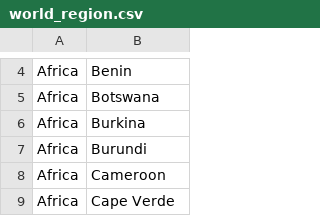
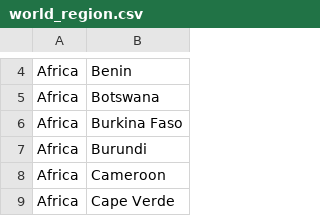
Before and after one commit to tjyaooo/3179_assignment_2, a CSV file: world_region.csv, drawn as a sheet; only a part is shown, gaps mark what is left out.

```diff
--- a/world_region.csv
+++ b/world_region.csv
@@ -5,3 +5,3 @@ Africa,Benin
 Africa,Botswana
-Africa,Burkina
+Africa,Burkina Faso
 Africa,Burundi
```
Also changed, not shown: 4 other files.
